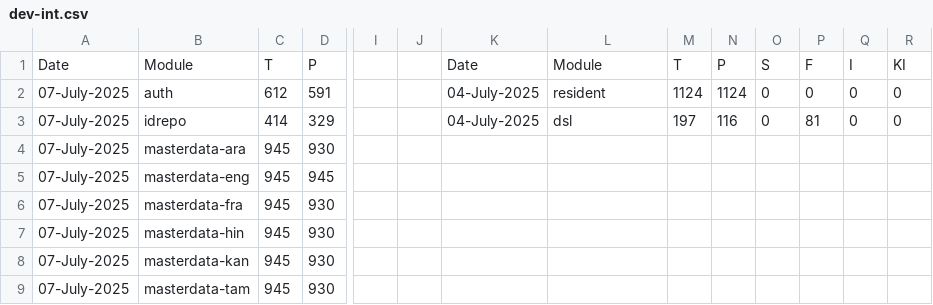
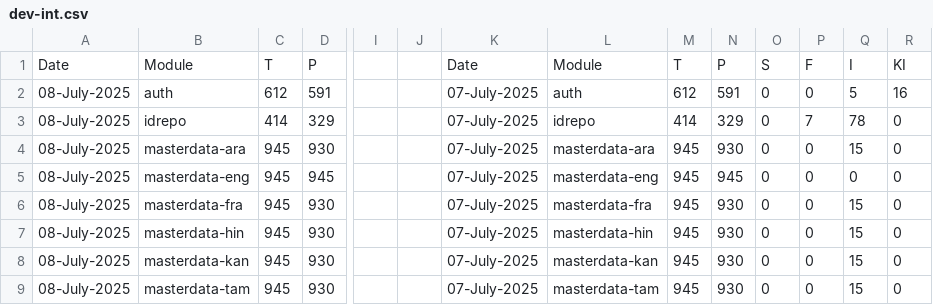
Before and after one commit to mosip/mosip-labs, a CSV file: minio-report-tracker/spreadsheet/dev-int.csv, drawn as a sheet; only a part is shown, gaps mark what is left out; the diff covers the shown part only; the diff names each change by its address in the sheet, - before the commit and + after, or states it on an @@ line.

```diff
--- a/minio-report-tracker/spreadsheet/dev-int.csv
+++ b/minio-report-tracker/spreadsheet/dev-int.csv
-A2:A9: 07-July-2025
+A2:A9: 08-July-2025
-K2:K3: 04-July-2025
+K2:K3: 07-July-2025
-L2: resident
+L2: auth
-M2: 1124
+M2: 612
-N2: 1124
+N2: 591
-Q2: 0
+Q2: 5
-R2: 0
+R2: 16
-L3: dsl
+L3: idrepo
-M3: 197
+M3: 414
-N3: 116
+N3: 329
-P3: 81
+P3: 7
-Q3: 0
+Q3: 78
-K4:K9: (empty)
+K4:K9: 07-July-2025
-L4: (empty)
+L4: masterdata-ara
-M4:M9: (empty)
+M4:M9: 945
-N4: (empty)
+N4: 930
-O4:O9: (empty)
+O4:O9: 0
-P4:P9: (empty)
+P4:P9: 0
-Q4: (empty)
+Q4: 15
-R4:R9: (empty)
+R4:R9: 0
-L5: (empty)
+L5: masterdata-eng
-N5: (empty)
+N5: 945
-Q5: (empty)
+Q5: 0
-L6: (empty)
+L6: masterdata-fra
-N6:N9: (empty)
+N6:N9: 930
-Q6:Q9: (empty)
+Q6:Q9: 15
-L7: (empty)
+L7: masterdata-hin
-L8: (empty)
+L8: masterdata-kan
-L9: (empty)
+L9: masterdata-tam
```
Also changed, not shown: 1 added row and 27 edited cells elsewhere in this file, minio-report-tracker/spreadsheet/cellbox21.csv, minio-report-tracker/spreadsheet/collab.csv.
